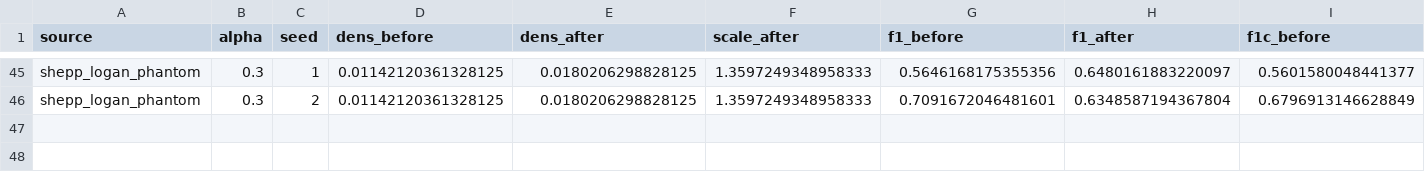
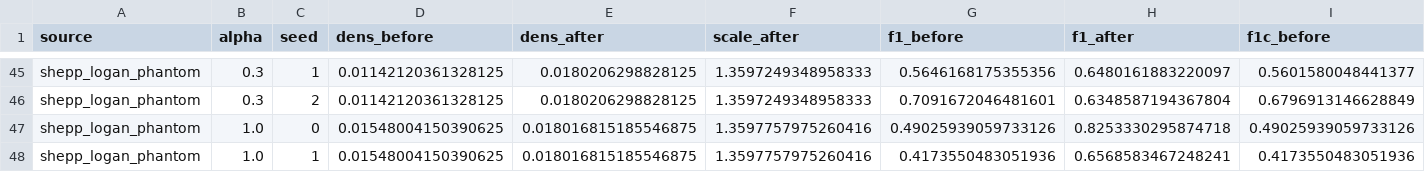
Before and after one commit to komeiall14/controlnet-failure-analysis, a CSV file: results/exp9_holdout.csv, drawn as a sheet; only a part is shown, gaps mark what is left out; rows hold the shown columns only; the diff names each change by its address in the sheet, - before the commit and + after, or states it on an @@ line.

```diff
--- a/results/exp9_holdout.csv
+++ b/results/exp9_holdout.csv
+row 47: shepp_logan_phantom | 1.0 | 0 | 0.01548004150390625 | 0.018016815185546875 | 1.3597757975260416 | 0.49025939059733126 | 0.8253330295874718 | 0.49025939059733126
+row 48: shepp_logan_phantom | 1.0 | 1 | 0.01548004150390625 | 0.018016815185546875 | 1.3597757975260416 | 0.4173550483051936 | 0.6568583467248241 | 0.4173550483051936
```
Also changed, not shown: 7 other files.
